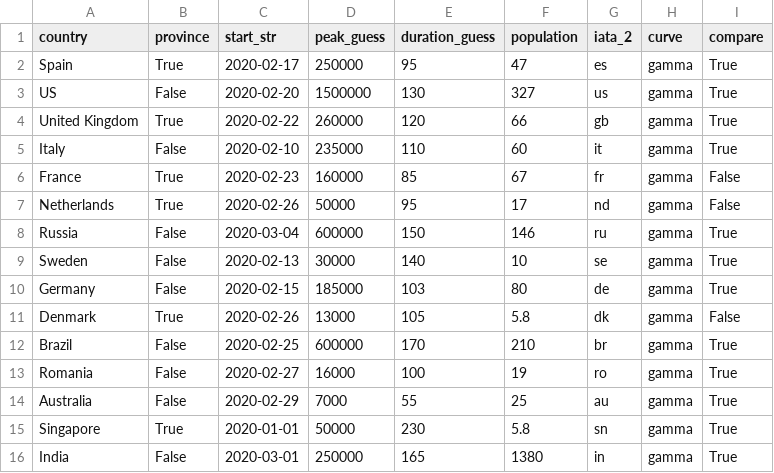
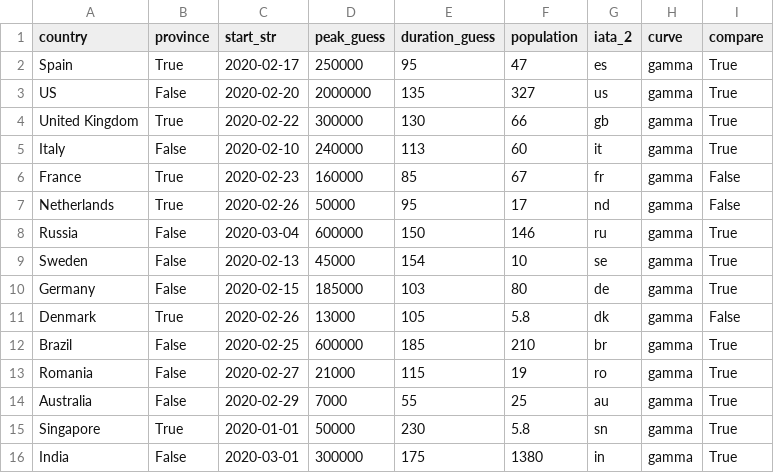
Before and after one commit to bosulliv/covid, a CSV file: data/raw/country_meta.csv, drawn as a sheet.

```diff
--- a/data/raw/country_meta.csv
+++ b/data/raw/country_meta.csv
@@ -2,5 +2,5 @@ country,province,start_str,peak_guess,duration_guess,population,iata_2,curve,com
 Spain,True,2020-02-17,250000,95,47,es,gamma,True
-US,False,2020-02-20,1500000,130,327,us,gamma,True
-United Kingdom,True,2020-02-22,260000,120,66,gb,gamma,True
-Italy,False,2020-02-10,235000,110,60,it,gamma,True
+US,False,2020-02-20,2000000,135,327,us,gamma,True
+United Kingdom,True,2020-02-22,300000,130,66,gb,gamma,True
+Italy,False,2020-02-10,240000,113,60,it,gamma,True
 France,True,2020-02-23,160000,85,67,fr,gamma,False
@@ -8,9 +8,9 @@ Netherlands,True,2020-02-26,50000,95,17,nd,gamma,False
 Russia,False,2020-03-04,600000,150,146,ru,gamma,True
-Sweden,False,2020-02-13,30000,140,10,se,gamma,True
+Sweden,False,2020-02-13,45000,154,10,se,gamma,True
 Germany,False,2020-02-15,185000,103,80,de,gamma,True
 Denmark,True,2020-02-26,13000,105,5.8,dk,gamma,False
-Brazil,False,2020-02-25,600000,170,210,br,gamma,True
-Romania,False,2020-02-27,16000,100,19,ro,gamma,True
+Brazil,False,2020-02-25,600000,185,210,br,gamma,True
+Romania,False,2020-02-27,21000,115,19,ro,gamma,True
 Australia,False,2020-02-29,7000,55,25,au,gamma,True
 Singapore,True,2020-01-01,50000,230,5.8,sn,gamma,True
-India,False,2020-03-01,250000,165,1380,in,gamma,True
+India,False,2020-03-01,300000,175,1380,in,gamma,True
```
Also changed, not shown: 8 other files.
